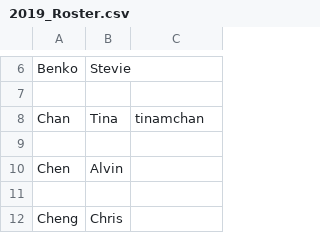
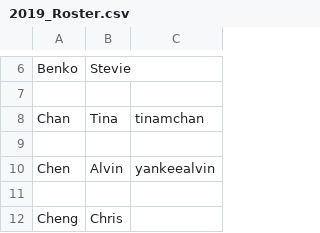
Before and after one commit to UCDBIS180L/gh-usernames, a CSV file: 2019_Roster.csv, drawn as a sheet; only a part is shown, gaps mark what is left out.

Commit message:
Alvin made chane

```diff
--- a/2019_Roster.csv
+++ b/2019_Roster.csv
@@ -9,3 +9,3 @@ Chan, Tina, tinamchan
 ,,
-Chen, Alvin,
+Chen, Alvin, yankeealvin
 ,,
```
